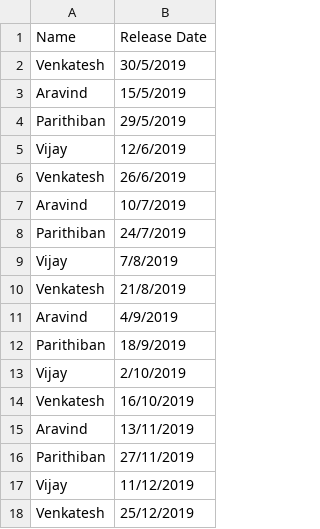
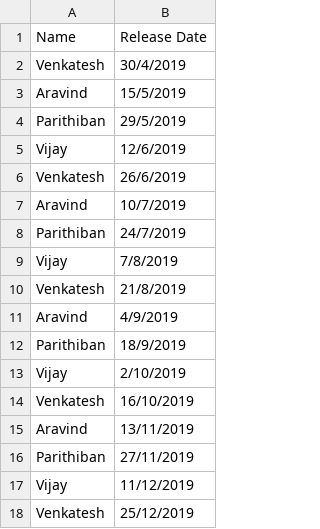
Before and after one commit to rsvijay2009/php-with-unit-test, a CSV file: release_info.csv, drawn as a sheet.

Commit message:
Date modified in CSV

```diff
--- a/release_info.csv
+++ b/release_info.csv
@@ -1,3 +1,3 @@
 Name,Release Date
-Venkatesh,30/5/2019
+Venkatesh,30/4/2019
 Aravind,15/5/2019
```
